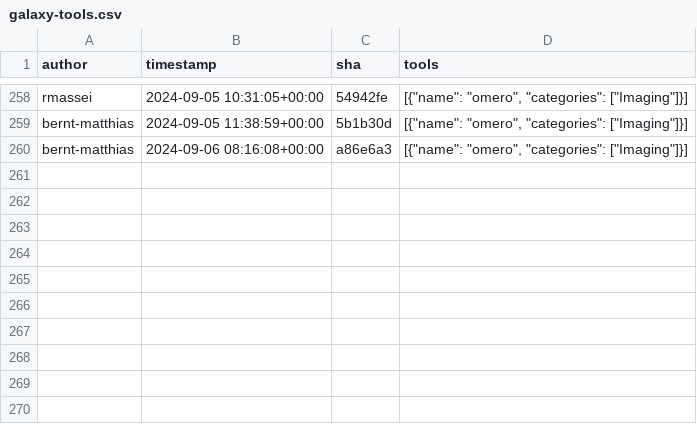
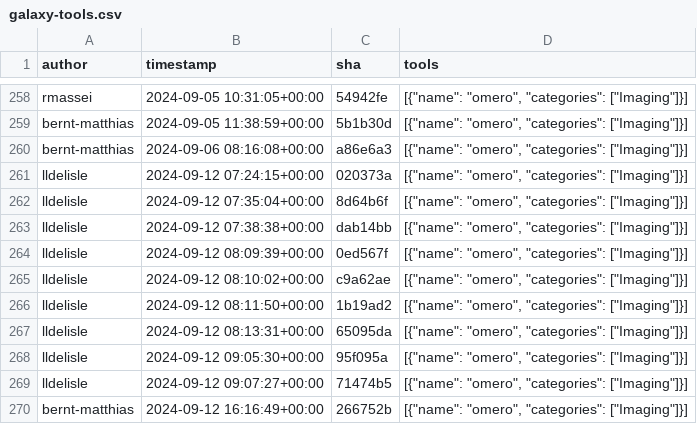
Before and after one commit to kostrykin/galaxy-community-activities, a CSV file: cache/repositories/Helmholtz-UFZ/galaxy-tools.csv, drawn as a sheet; only a part is shown, gaps mark what is left out; the diff names each change by its address in the sheet, - before the commit and + after, or states it on an @@ line.

```diff
--- a/cache/repositories/Helmholtz-UFZ/galaxy-tools.csv
+++ b/cache/repositories/Helmholtz-UFZ/galaxy-tools.csv
+row 261: lldelisle | 2024-09-12 07:24:15+00:00 | 020373a | [{"name": "omero", "categories": ["Imaging"]}]
+row 262: lldelisle | 2024-09-12 07:35:04+00:00 | 8d64b6f | [{"name": "omero", "categories": ["Imaging"]}]
+row 263: lldelisle | 2024-09-12 07:38:38+00:00 | dab14bb | [{"name": "omero", "categories": ["Imaging"]}]
+row 264: lldelisle | 2024-09-12 08:09:39+00:00 | 0ed567f | [{"name": "omero", "categories": ["Imaging"]}]
+row 265: lldelisle | 2024-09-12 08:10:02+00:00 | c9a62ae | [{"name": "omero", "categories": ["Imaging"]}]
+row 266: lldelisle | 2024-09-12 08:11:50+00:00 | 1b19ad2 | [{"name": "omero", "categories": ["Imaging"]}]
+row 267: lldelisle | 2024-09-12 08:13:31+00:00 | 65095da | [{"name": "omero", "categories": ["Imaging"]}]
+row 268: lldelisle | 2024-09-12 09:05:30+00:00 | 95f095a | [{"name": "omero", "categories": ["Imaging"]}]
+row 269: lldelisle | 2024-09-12 09:07:27+00:00 | 71474b5 | [{"name": "omero", "categories": ["Imaging"]}]
+row 270: bernt-matthias | 2024-09-12 16:16:49+00:00 | 266752b | [{"name": "omero", "categories": ["Imaging"]}]
```
Also changed, not shown: cache/avatars.csv, cache/repositories/RECETOX/galaxytools.csv, 9 other files.
